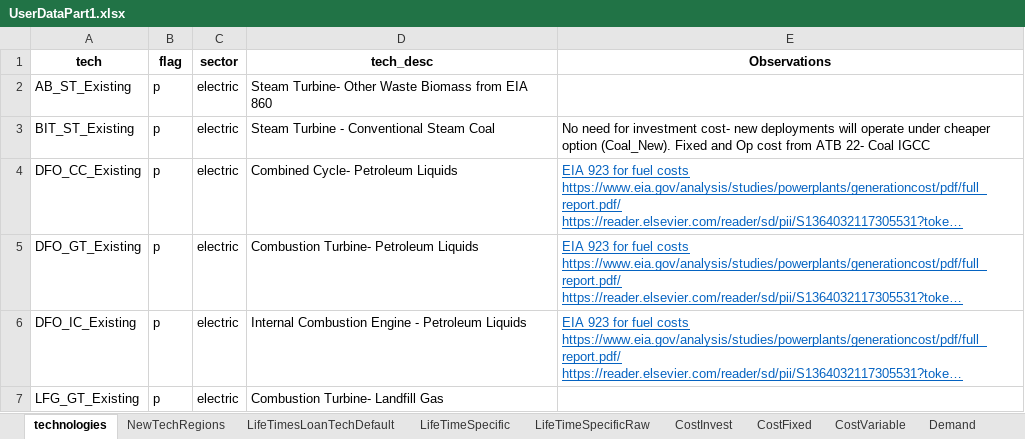
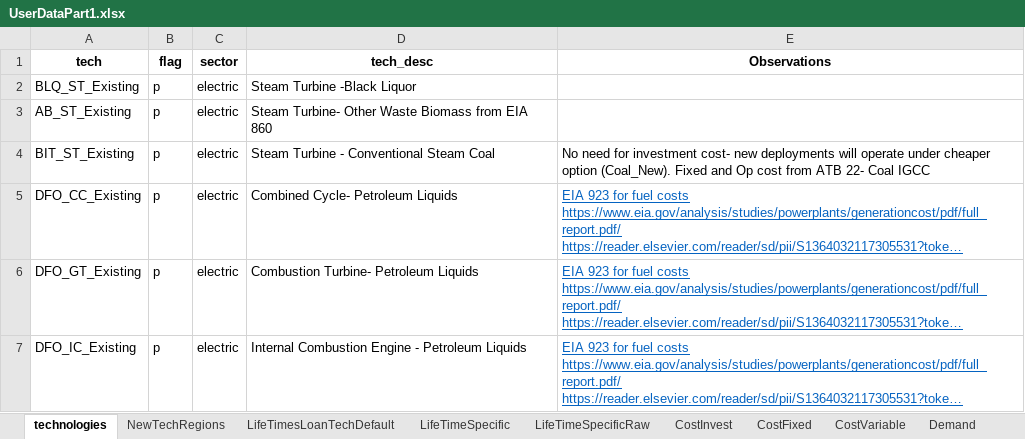
Before and after one commit to vaduraes/TemoaHurricane_V2, an Excel workbook: CreateBaseDeck/ExcelUserData/UserDataPart1.xlsx, sheet technologies, drawn as a sheet; only a part is shown; the shorter side is filled out with more unchanged rows; long unchanged cells end in …; values as stored, in another font and other column widths than the file's, no borders; the diff names each change by its address in the sheet, - before the commit and + after, or states it on an @@ line.

```diff
--- a/CreateBaseDeck/ExcelUserData/UserDataPart1.xlsx (sheet technologies)
+++ b/CreateBaseDeck/ExcelUserData/UserDataPart1.xlsx (sheet technologies)
+row 2: BLQ_ST_Existing | p | electric | Steam Turbine -Black Liquor
```
Also changed, not shown: sheet LifeTimesLoanTechDefault, CreateBaseDeck/ExcelUserData/Temporary_ToHelpBuildDecks/TMP_ExistingCapacity_UniqueTechNameLv1.xlsx, CreateBaseDeck/ExcelUserData/Temporary_ToHelpBuildDecks/TMP_ExistingCapacity_UniqueTechNameLv2.xlsx, 4 other files.
